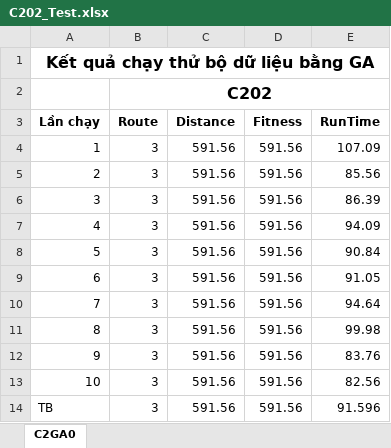
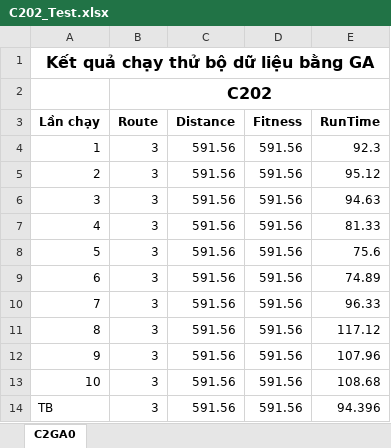
Before and after one commit to kong31082005/VRPTW_CGHN, an Excel workbook: result/C202_Test.xlsx, sheet C2GA0, drawn as a sheet; values as stored, in another font and other column widths than the file's, no borders; the diff names each change by its address in the sheet, - before the commit and + after, or states it on an @@ line.

```diff
--- a/result/C202_Test.xlsx (sheet C2GA0)
+++ b/result/C202_Test.xlsx (sheet C2GA0)
-E4 (RunTime): 107.09
+E4 (RunTime): 92.3
-E5 (RunTime): 85.56
+E5 (RunTime): 95.12
-E6 (RunTime): 86.39
+E6 (RunTime): 94.63
-E7 (RunTime): 94.09
+E7 (RunTime): 81.33
-E8 (RunTime): 90.84
+E8 (RunTime): 75.6
-E9 (RunTime): 91.05
+E9 (RunTime): 74.89
-E10 (RunTime): 94.64
+E10 (RunTime): 96.33
-E11 (RunTime): 99.98
+E11 (RunTime): 117.12
-E12 (RunTime): 83.76
+E12 (RunTime): 107.96
-E13 (RunTime): 82.56
+E13 (RunTime): 108.68
-E14 (RunTime): 91.596
+E14 (RunTime): 94.396
```
Also changed, not shown: result/R101_Test.xlsx, 3 other files.
